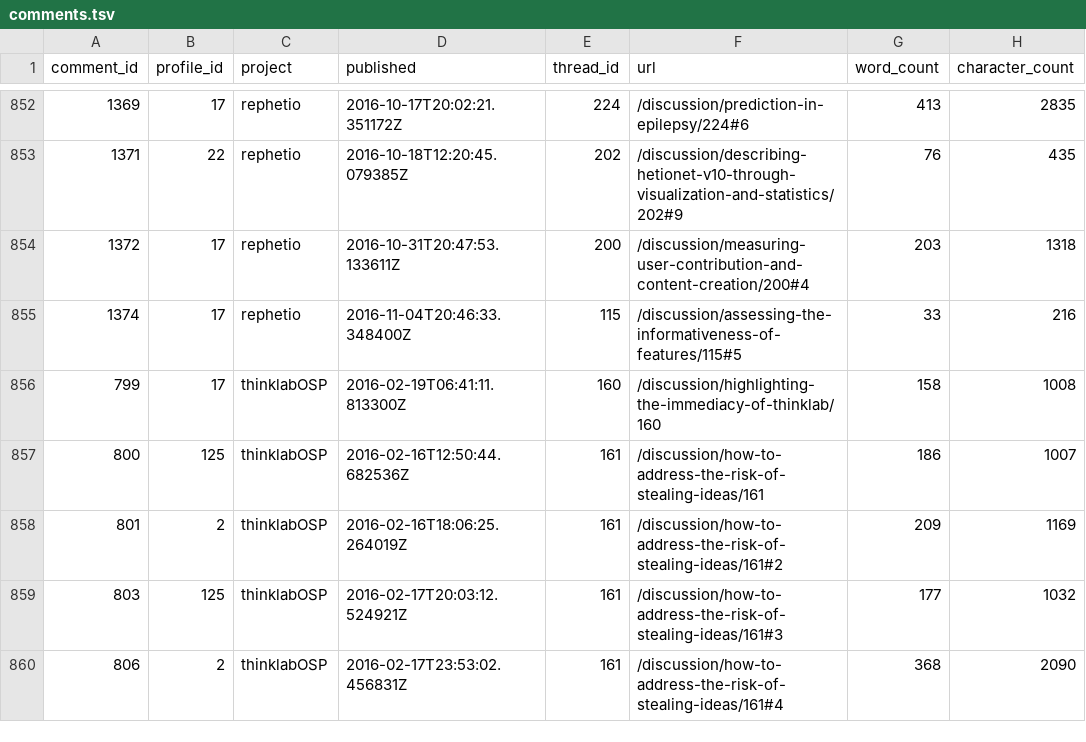
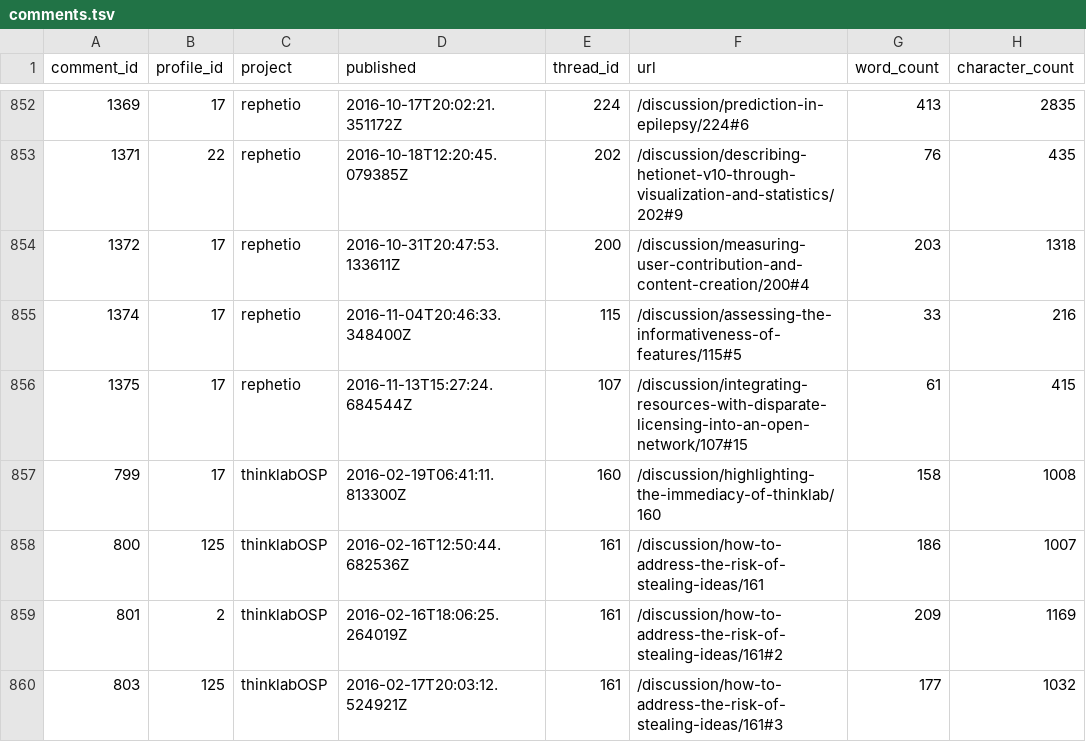
Before and after one commit to dhimmel/thinklytics, a TSV file: process/table/comments.tsv, drawn as a sheet; only a part is shown, gaps mark what is left out; the shorter side is filled out with more unchanged rows.

Commit message:
Auto-export all projects on 2016-11-13
Created by Travis CI build number 127 and job number 127.1.
https://travis-ci.org/dhimmel/thinklytics/builds/175547311
https://travis-ci.org/dhimmel/thinklytics/jobs/175547312

Committed on 2016-11-13T21:03:48+0000.

```diff
--- a/process/table/comments.tsv
+++ b/process/table/comments.tsv
@@ -855,2 +855,3 @@ comment_id	profile_id	project	published	thread_id	url	word_count	character_count
 1374	17	rephetio	2016-11-04T20:46:33.348400Z	115	/discussion/assessing-the-informativeness-of-features/115#5	33	216
+1375	17	rephetio	2016-11-13T15:27:24.684544Z	107	/discussion/integrating-resources-with-disparate-licensing-into-an-open-network/107#15	61	415
 799	17	thinklabOSP	2016-02-19T06:41:11.813300Z	160	/discussion/highlighting-the-immediacy-of-thinklab/160	158	1008
```
Also changed, not shown: process/table/citations.tsv, process/table/documents.tsv, 12 other files.
